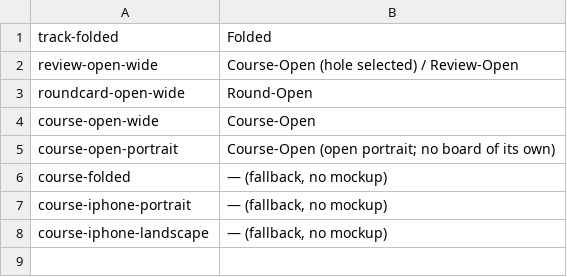
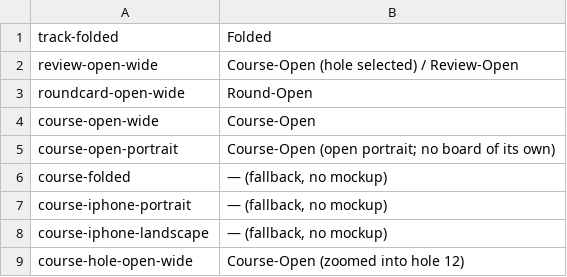
Before and after one commit to moisesvargasjr/golf-caddie, a TSV file: tools/tours/map-pr8.tsv, drawn as a sheet.

```diff
--- a/tools/tours/map-pr8.tsv
+++ b/tools/tours/map-pr8.tsv
@@ -8 +8,2 @@ course-iphone-portrait	— (fallback, no mockup)
 course-iphone-landscape	— (fallback, no mockup)
+course-hole-open-wide	Course-Open (zoomed into hole 12)
```
Also changed, not shown: tools/tours/map-pr4.tsv, tools/tours/tour-pr4.tsv, 3 other files.
